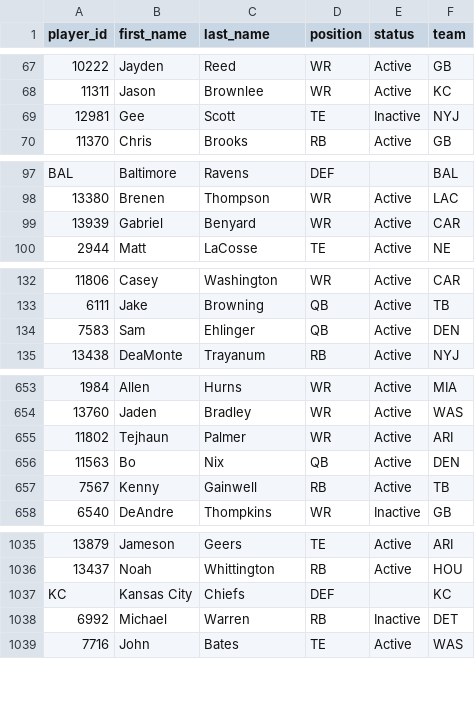
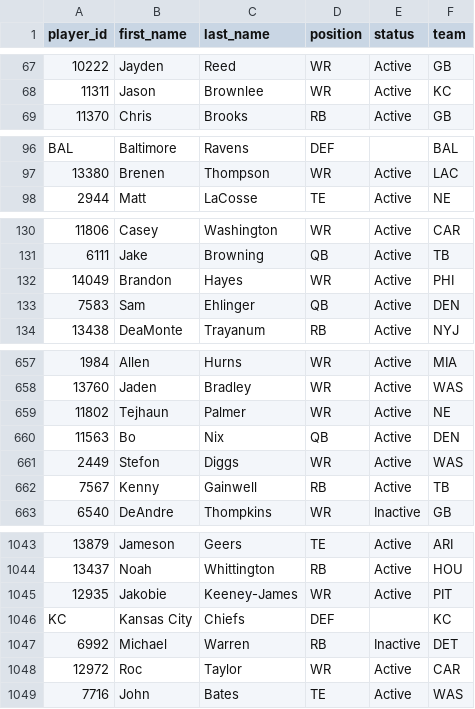
Before and after one commit to wrightc214-PBI/NCAA180-Sleeper, a CSV file: data/Players.csv, drawn as a sheet; only a part is shown, gaps mark what is left out; removed rows and columns are numbered as before the commit, all else as after; the diff covers the shown part only; the diff names each change by its address in the sheet, - before the commit and + after, or states it on an @@ line.

```diff
--- a/data/Players.csv
+++ b/data/Players.csv
-row 69: 12981 | Gee | Scott | TE | Inactive | NYJ
-row 99: 13939 | Gabriel | Benyard | WR | Active | CAR
+row 132: 14049 | Brandon | Hayes | WR | Active | PHI
-F659 (team): ARI
+F659 (team): NE
+row 661: 2449 | Stefon | Diggs | WR | Active | WAS
+row 1045: 12935 | Jakobie | Keeney-James | WR | Active | PIT
+row 1048: 12972 | Roc | Taylor | WR | Active | CAR
```
Also changed, not shown: 9 added rows, 1 removed row and 10 edited cells elsewhere in this file, data/DraftPicks_AllYears.csv, data/Drafts_AllYears.csv, 5 other files.
